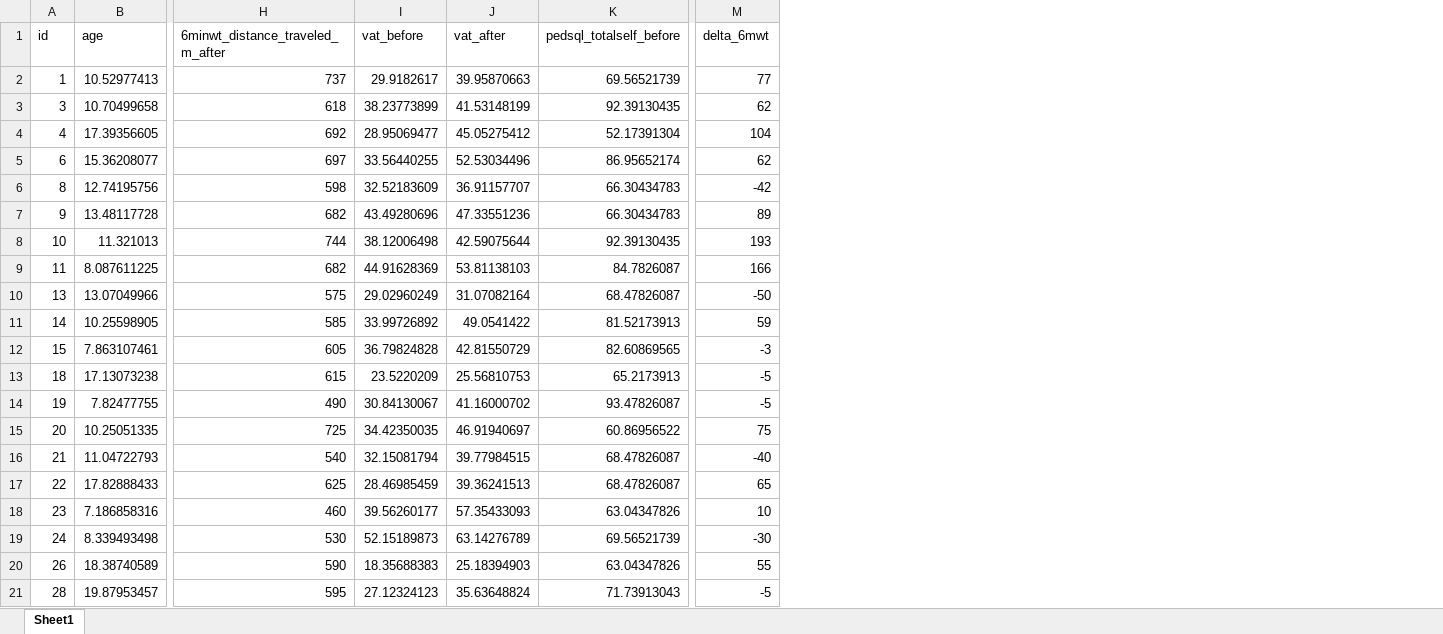
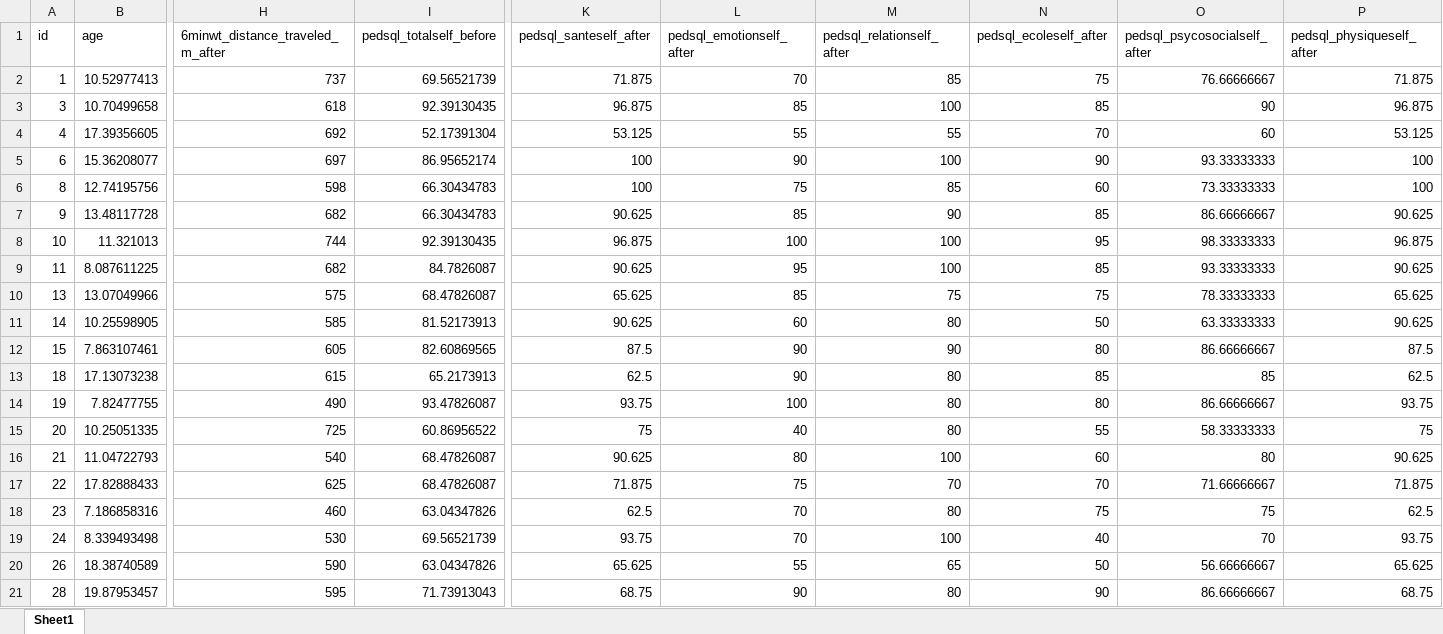
Before and after one commit to chloelaignel31-boop/Laignel.Chloe, an Excel workbook: data/data_clean.xlsx, sheet Sheet1, drawn as a sheet; only a part is shown, gaps mark what is left out; values as stored, in another font and other column widths than the file's, no borders; removed rows and columns are numbered as before the commit, all else as after; the diff names each change by its address in the sheet, - before the commit and + after, or states it on an @@ line.

Commit message:
update table 1

```diff
--- a/data/data_clean.xlsx (sheet Sheet1)
+++ b/data/data_clean.xlsx (sheet Sheet1)
-column I (vat_before), rows 2-21: 29.9182617 | 38.23773899 | 28.95069477 | 33.56440255 | 32.52183609 | 43.49280696 | 38.12006498 | 44.91628369 | 29.02960249 | 33.99726892 | 36.79824828 | 23.5220209 | 30.84130067 | 34.42350035 | 32.15081794 | 28.46985459 | 39.56260177 | 52.15189873 | 18.35688383 | 27.12324123
-column J (vat_after), rows 2-21: 39.95870663 | 41.53148199 | 45.05275412 | 52.53034496 | 36.91157707 | 47.33551236 | 42.59075644 | 53.81138103 | 31.07082164 | 49.0541422 | 42.81550729 | 25.56810753 | 41.16000702 | 46.91940697 | 39.77984515 | 39.36241513 | 57.35433093 | 63.14276789 | 25.18394903 | 35.63648824
-column M (delta_6mwt), rows 2-21: 77 | 62 | 104 | 62 | -42 | 89 | 193 | 166 | -50 | 59 | -3 | -5 | -5 | 75 | -40 | 65 | 10 | -30 | 55 | -5
+column K (pedsql_santeself_after), rows 2-21: 71.875 | 96.875 | 53.125 | 100 | 100 | 90.625 | 96.875 | 90.625 | 65.625 | 90.625 | 87.5 | 62.5 | 93.75 | 75 | 90.625 | 71.875 | 62.5 | 93.75 | 65.625 | 68.75
+column L (pedsql_emotionself_after), rows 2-21: 70 | 85 | 55 | 90 | 75 | 85 | 100 | 95 | 85 | 60 | 90 | 90 | 100 | 40 | 80 | 75 | 70 | 70 | 55 | 90
+column M (pedsql_relationself_after), rows 2-21: 85 | 100 | 55 | 100 | 85 | 90 | 100 | 100 | 75 | 80 | 90 | 80 | 80 | 80 | 100 | 70 | 80 | 100 | 65 | 80
+column N (pedsql_ecoleself_after), rows 2-21: 75 | 85 | 70 | 90 | 60 | 85 | 95 | 85 | 75 | 50 | 80 | 85 | 80 | 55 | 60 | 70 | 75 | 40 | 50 | 90
+column O (pedsql_psycosocialself_after), rows 2-21: 76.66666667 | 90 | 60 | 93.33333333 | 73.33333333 | 86.66666667 | 98.33333333 | 93.33333333 | 78.33333333 | 63.33333333 | 86.66666667 | 85 | 86.66666667 | 58.33333333 | 80 | 71.66666667 | 75 | 70 | 56.66666667 | 86.66666667
+column P (pedsql_physiqueself_after), rows 2-21: 71.875 | 96.875 | 53.125 | 100 | 100 | 90.625 | 96.875 | 90.625 | 65.625 | 90.625 | 87.5 | 62.5 | 93.75 | 75 | 90.625 | 71.875 | 62.5 | 93.75 | 65.625 | 68.75
```
Also changed, not shown: data/data_excluded.xlsx, 5 other files.
